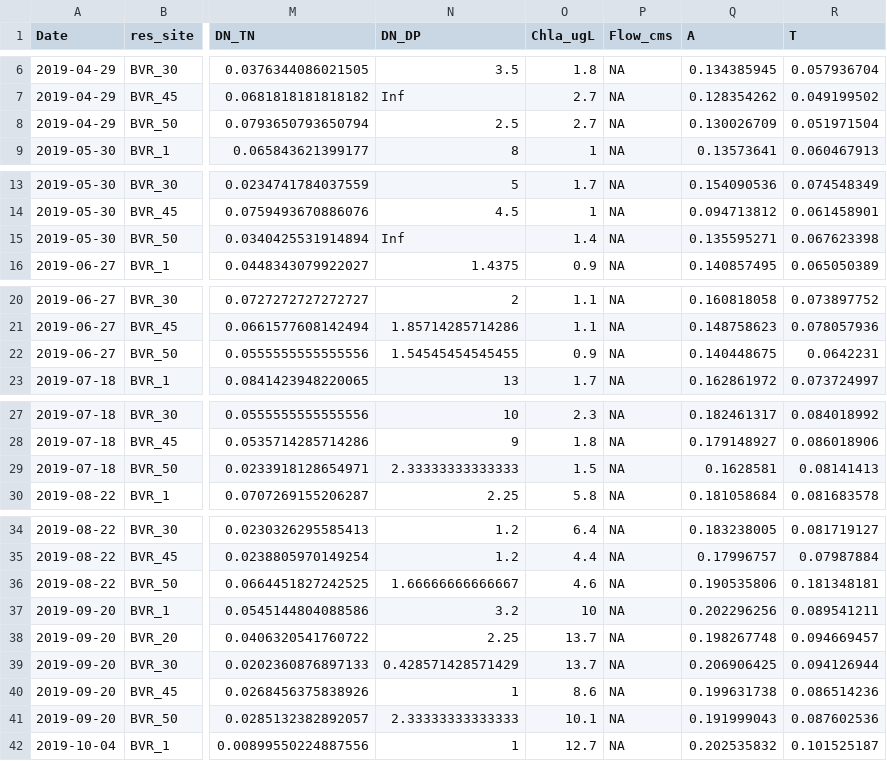
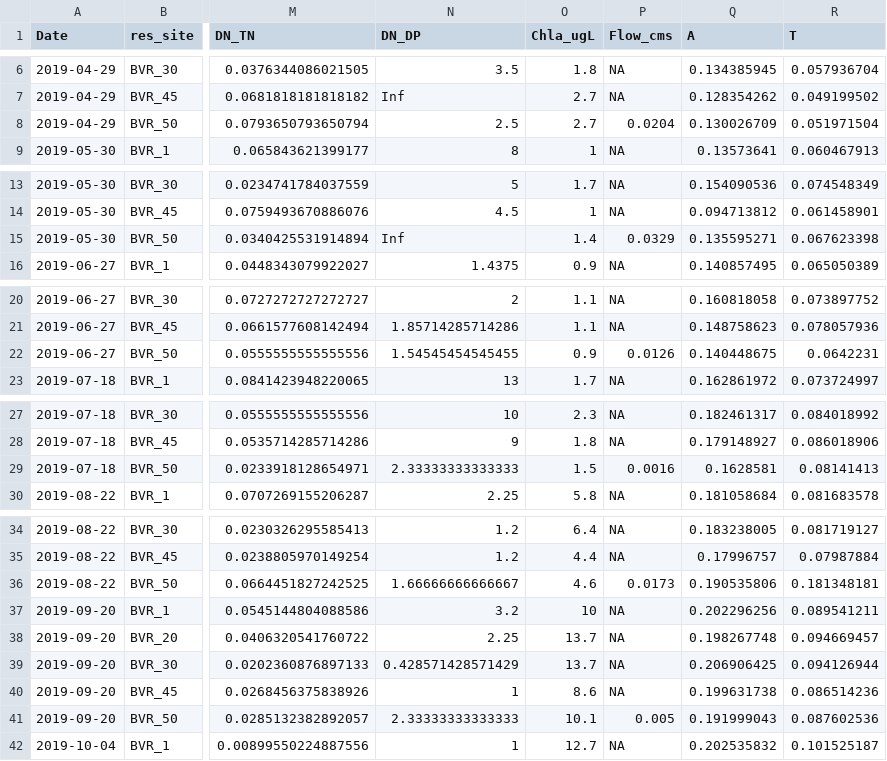
Before and after one commit to wwoelmer/ReservoirContinuum, a CSV file: Data/continuum_data.csv, drawn as a sheet; only a part is shown, gaps mark what is left out; the diff covers the shown part only; the diff names each change by its address in the sheet, - before the commit and + after, or states it on an @@ line.

Commit message:
add outflow data for b50

```diff
--- a/Data/continuum_data.csv
+++ b/Data/continuum_data.csv
-P8 (Flow_cms): NA
+P8 (Flow_cms): 0.0204
-P15 (Flow_cms): NA
+P15 (Flow_cms): 0.0329
-P22 (Flow_cms): NA
+P22 (Flow_cms): 0.0126
-P29 (Flow_cms): NA
+P29 (Flow_cms): 0.0016
-P36 (Flow_cms): NA
+P36 (Flow_cms): 0.0173
-P41 (Flow_cms): NA
+P41 (Flow_cms): 0.005
```
Also changed, not shown: 1 edited cell elsewhere in this file.
